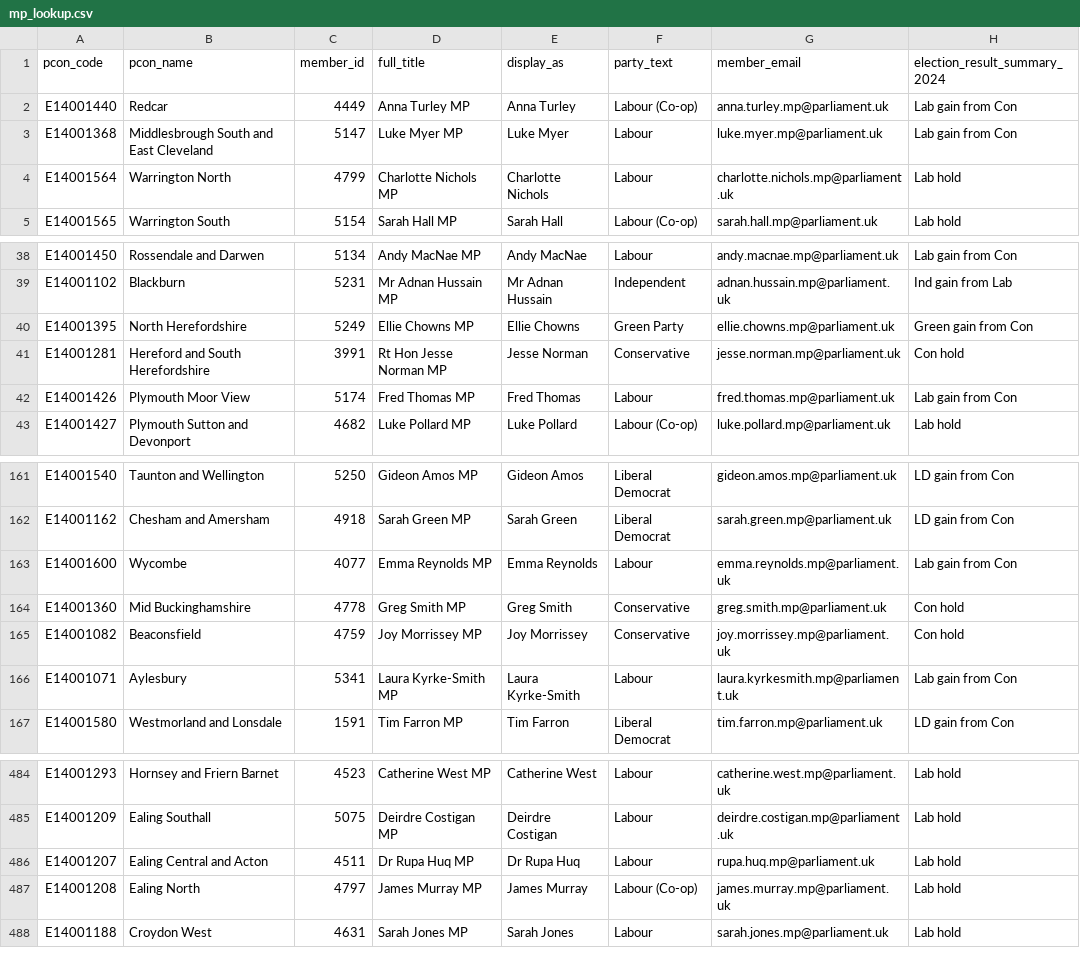
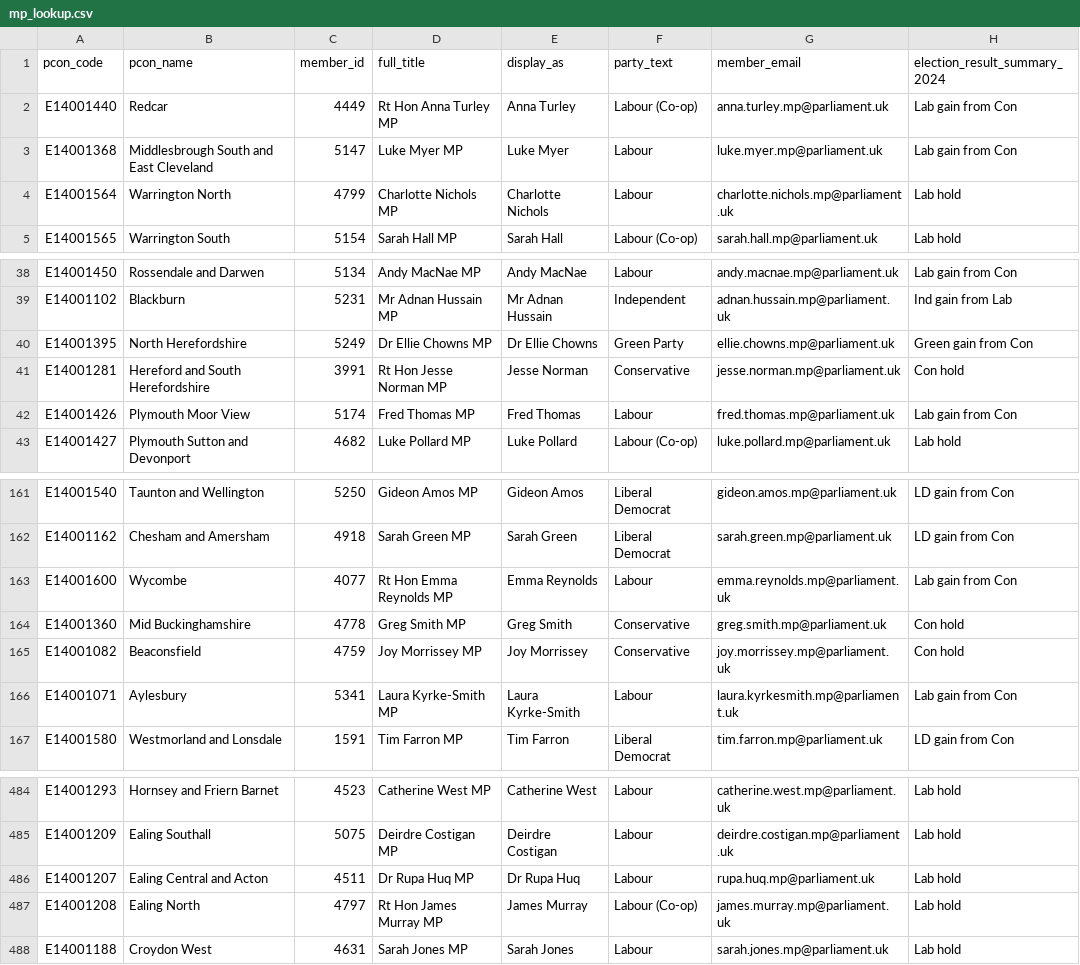
Before and after one commit to dfe-analytical-services/mp-lookup, a CSV file: mp_lookup.csv, drawn as a sheet; only a part is shown, gaps mark what is left out.

```diff
--- a/mp_lookup.csv
+++ b/mp_lookup.csv
@@ -1,3 +1,3 @@
 "pcon_code","pcon_name","member_id","full_title","display_as","party_text","member_email","election_result_summary_2024"
-"E14001440","Redcar","4449","Anna Turley MP","Anna Turley","Labour (Co-op)","anna.turley.mp@parliament.uk","Lab gain from Con"
+"E14001440","Redcar","4449","Rt Hon Anna Turley MP","Anna Turley","Labour (Co-op)","anna.turley.mp@parliament.uk","Lab gain from Con"
 "E14001368","Middlesbrough South and East Cleveland","5147","Luke Myer MP","Luke Myer","Labour","luke.myer.mp@parliament.uk","Lab gain from Con"
@@ -39,3 +39,3 @@
 "E14001102","Blackburn","5231","Mr Adnan Hussain MP","Mr Adnan Hussain","Independent","adnan.hussain.mp@parliament.uk","Ind gain from Lab"
-"E14001395","North Herefordshire","5249","Ellie Chowns MP","Ellie Chowns","Green Party","ellie.chowns.mp@parliament.uk","Green gain from Con"
+"E14001395","North Herefordshire","5249","Dr Ellie Chowns MP","Dr Ellie Chowns","Green Party","ellie.chowns.mp@parliament.uk","Green gain from Con"
 "E14001281","Hereford and South Herefordshire","3991","Rt Hon Jesse Norman MP","Jesse Norman","Conservative","jesse.norman.mp@parliament.uk","Con hold"
@@ -162,3 +162,3 @@
 "E14001162","Chesham and Amersham","4918","Sarah Green MP","Sarah Green","Liberal Democrat","sarah.green.mp@parliament.uk","LD gain from Con"
-"E14001600","Wycombe","4077","Emma Reynolds MP","Emma Reynolds","Labour","emma.reynolds.mp@parliament.uk","Lab gain from Con"
+"E14001600","Wycombe","4077","Rt Hon Emma Reynolds MP","Emma Reynolds","Labour","emma.reynolds.mp@parliament.uk","Lab gain from Con"
 "E14001360","Mid Buckinghamshire","4778","Greg Smith MP","Greg Smith","Conservative","greg.smith.mp@parliament.uk","Con hold"
@@ -486,3 +486,3 @@
 "E14001207","Ealing Central and Acton","4511","Dr Rupa Huq MP","Dr Rupa Huq","Labour","rupa.huq.mp@parliament.uk","Lab hold"
-"E14001208","Ealing North","4797","James Murray MP","James Murray","Labour (Co-op)","james.murray.mp@parliament.uk","Lab hold"
+"E14001208","Ealing North","4797","Rt Hon James Murray MP","James Murray","Labour (Co-op)","james.murray.mp@parliament.uk","Lab hold"
 "E14001188","Croydon West","4631","Sarah Jones MP","Sarah Jones","Labour","sarah.jones.mp@parliament.uk","Lab hold"
```
